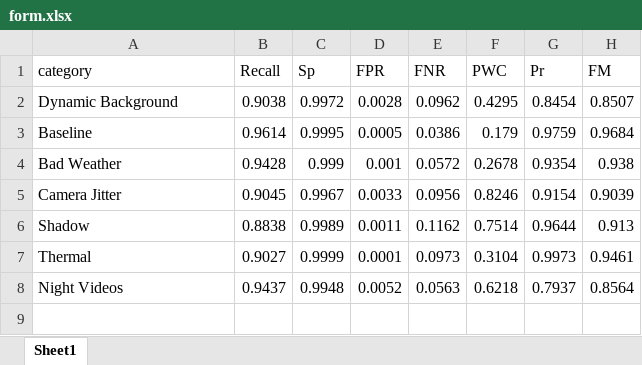
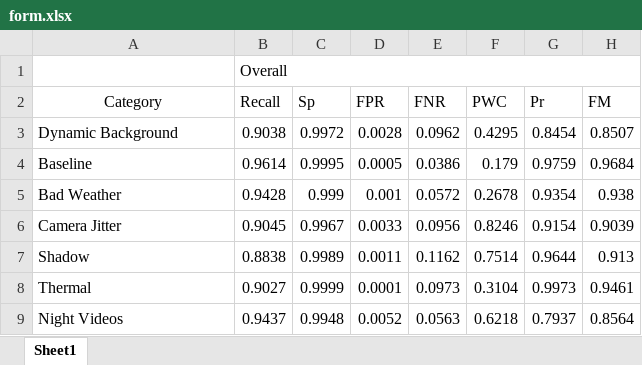
Before and after one commit to bdus/programpractice, an Excel workbook: latex/excel2latex/form.xlsx, sheet Sheet1, drawn as a sheet; values as stored, in another font and other column widths than the file's, no borders; addresses are those after the commit; the diff names each change by its address in the sheet, - before the commit and + after, or states it on an @@ line.

```diff
--- a/latex/excel2latex/form.xlsx (sheet Sheet1)
+++ b/latex/excel2latex/form.xlsx (sheet Sheet1)
+row 1:  | Overall
-A2: category
+A2: Category
-A2 alignment: left
+A2 alignment: center
```
Also changed, not shown: 2 other files.
